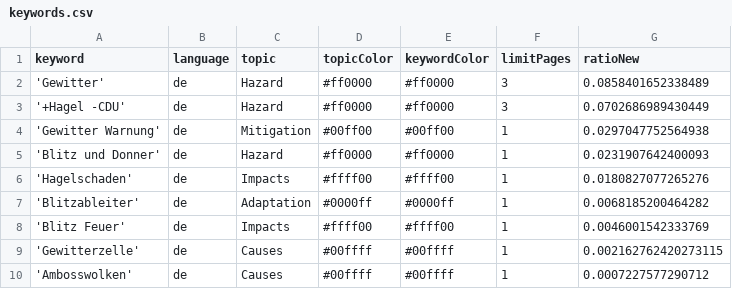
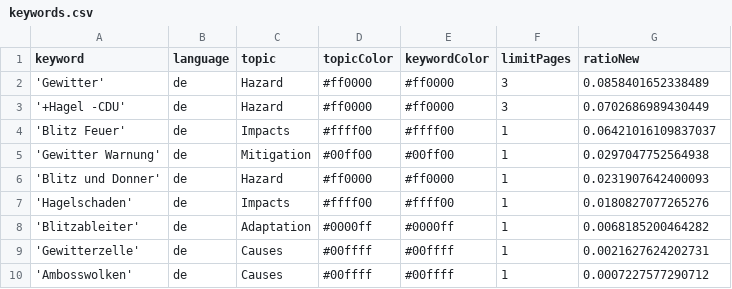
Before and after one commit to friedhumb-news/thunderstormIsComing, a CSV file: keywords.csv, drawn as a sheet.

```diff
--- a/keywords.csv
+++ b/keywords.csv
@@ -3,2 +3,3 @@ keyword,language,topic,topicColor,keywordColor,limitPages,ratioNew
 '+Hagel -CDU',de,Hazard,#ff0000,#ff0000,3,0.0702686989430449
+'Blitz Feuer',de,Impacts,#ffff00,#ffff00,1,0.06421016109837037
 'Gewitter Warnung',de,Mitigation,#00ff00,#00ff00,1,0.0297047752564938
@@ -7,4 +8,3 @@ keyword,language,topic,topicColor,keywordColor,limitPages,ratioNew
 'Blitzableiter',de,Adaptation,#0000ff,#0000ff,1,0.0068185200464282
-'Blitz Feuer',de,Impacts,#ffff00,#ffff00,1,0.0046001542333769
-'Gewitterzelle',de,Causes,#00ffff,#00ffff,1,0.002162762420273115
+'Gewitterzelle',de,Causes,#00ffff,#00ffff,1,0.0021627624202731
 'Ambosswolken',de,Causes,#00ffff,#00ffff,1,0.0007227577290712
```
Also changed, not shown: csv/news_2026_04.csv.
